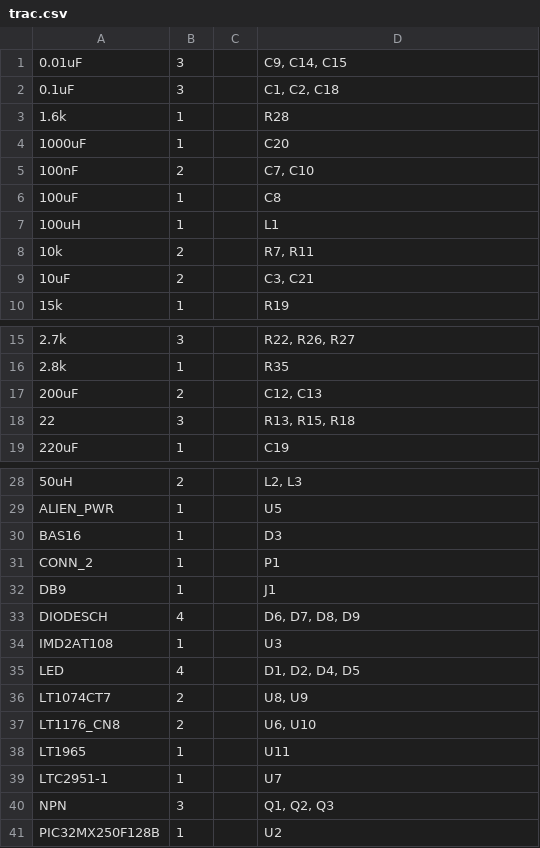
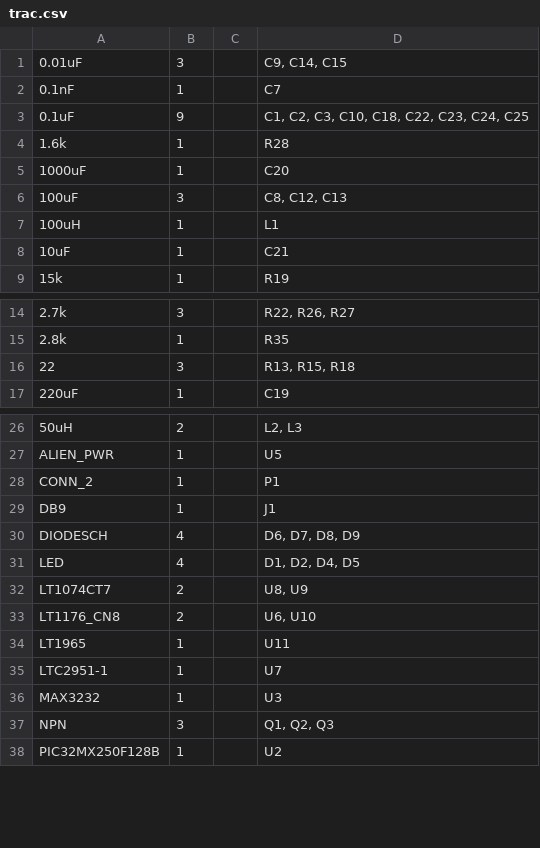
Before and after one commit to tractiming/trac-pcb, a CSV file: trac.csv, drawn as a sheet; only a part is shown, gaps mark what is left out.

```diff
--- a/trac.csv
+++ b/trac.csv
@@ -1,10 +1,9 @@
          0.01uF	  3	               	"C9, C14, C15"
-          0.1uF	  3	               	"C1, C2, C18"
+          0.1nF	  1	               	"C7"
+          0.1uF	  9	               	"C1, C2, C3, C10, C18, C22, C23, C24, C25"
            1.6k	  1	               	"R28"
          1000uF	  1	               	"C20"
-          100nF	  2	               	"C7, C10"
-          100uF	  1	               	"C8"
+          100uF	  3	               	"C8, C12, C13"
           100uH	  1	               	"L1"
-            10k	  2	               	"R7, R11"
-           10uF	  2	               	"C3, C21"
+           10uF	  1	               	"C21"
             15k	  1	               	"R19"
@@ -16,3 +15,2 @@
            2.8k	  1	               	"R35"
-          200uF	  2	               	"C12, C13"
              22	  3	               	"R13, R15, R18"
@@ -29,3 +27,2 @@
       ALIEN_PWR	  1	               	"U5"
-          BAS16	  1	               	"D3"
          CONN_2	  1	               	"P1"
@@ -33,3 +30,2 @@
        DIODESCH	  4	               	"D6, D7, D8, D9"
-      IMD2AT108	  1	               	"U3"
             LED	  4	               	"D1, D2, D4, D5"
@@ -39,2 +35,3 @@
       LTC2951-1	  1	               	"U7"
+        MAX3232	  1	               	"U3"
             NPN	  3	               	"Q1, Q2, Q3"
```
Also changed, not shown: 1 other file.
